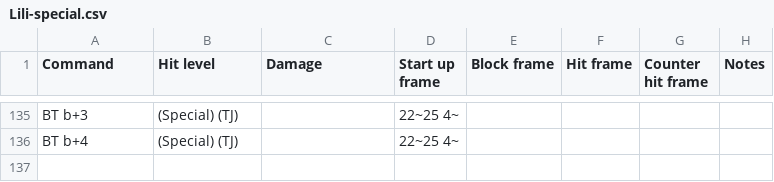
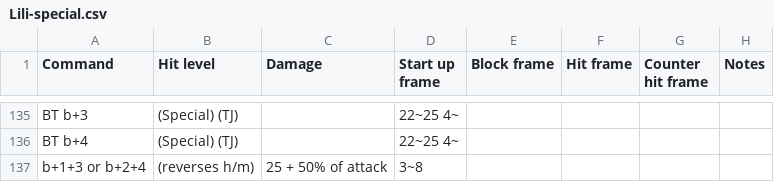
Before and after one commit to pbruvoll/rbnTekkenFrameData, a CSV file: frameData/T7/csv/Lili/Lili-special.csv, drawn as a sheet; only a part is shown, gaps mark what is left out; the diff names each change by its address in the sheet, - before the commit and + after, or states it on an @@ line.

```diff
--- a/frameData/T7/csv/Lili/Lili-special.csv
+++ b/frameData/T7/csv/Lili/Lili-special.csv
+row 137: b+1+3 or b+2+4 | (reverses h/m) | 25 + 50% of attack | 3~8
```
Also changed, not shown: frameData/T7/csv/Anna/Anna-special.csv, frameData/T7/csv/Josie/Josie-special.csv, 1 other file.
